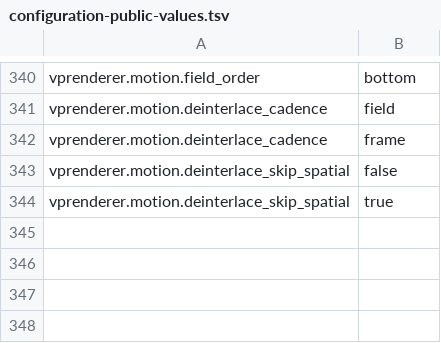
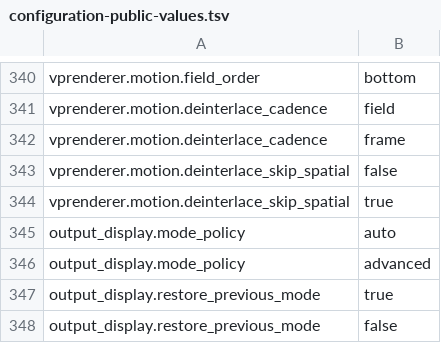
Before and after one commit to billslack2/videoprocessor, a TSV file: docs/configuration-public-values.tsv, drawn as a sheet; only a part is shown, gaps mark what is left out; the diff names each change by its address in the sheet, - before the commit and + after, or states it on an @@ line.

```diff
--- a/docs/configuration-public-values.tsv
+++ b/docs/configuration-public-values.tsv
+row 345: output_display.mode_policy | auto
+row 346: output_display.mode_policy | advanced
+row 347: output_display.restore_previous_mode | true
+row 348: output_display.restore_previous_mode | false
```
Also changed, not shown: docs/configuration-public-fields.tsv.
